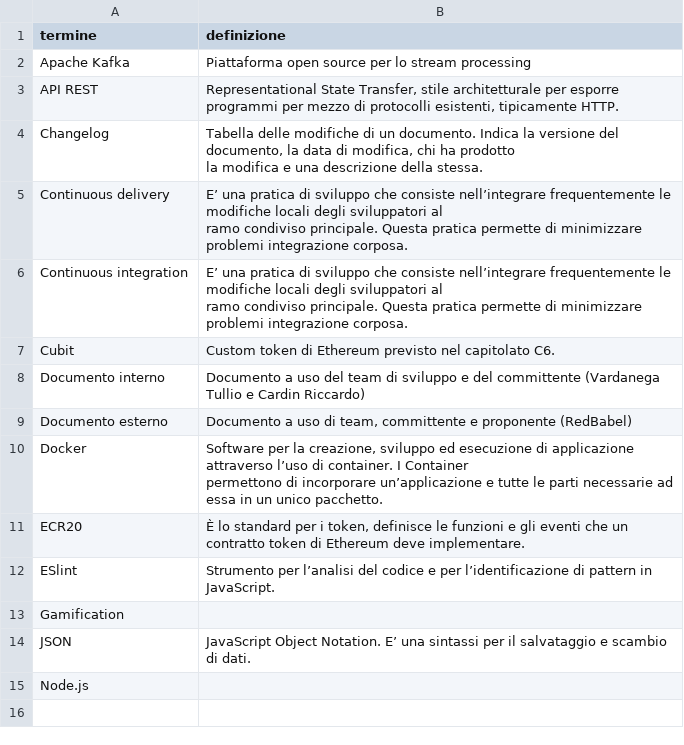
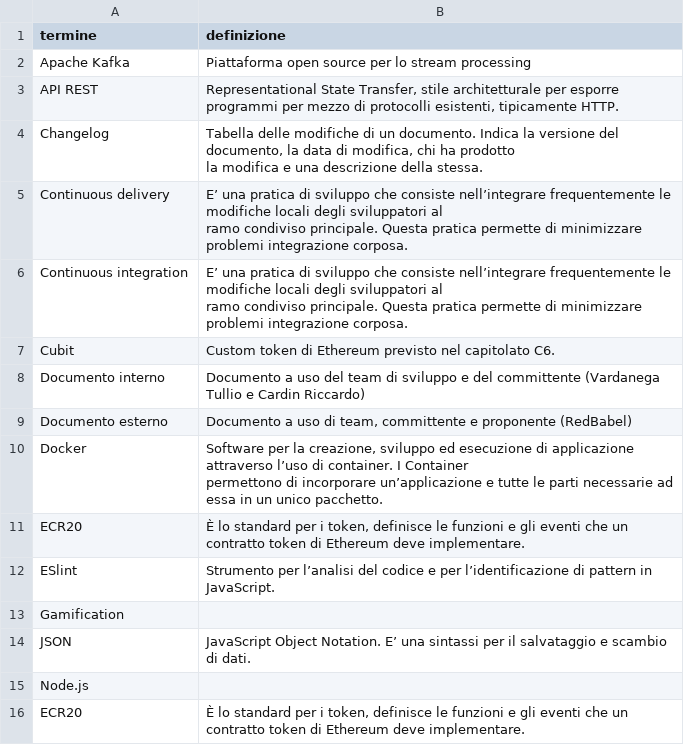
Before and after one commit to 8LabSolutions/Soldino_Docs, a CSV file: RR/Esterni/Glossario/script/glossario.csv, drawn as a sheet.

```diff
--- a/RR/Esterni/Glossario/script/glossario.csv
+++ b/RR/Esterni/Glossario/script/glossario.csv
@@ -19 +19,2 @@ JSON,JavaScript Object Notation. E’ una sintassi per il salvataggio e scambio
 Node.js,
+ECR20,"È lo standard per i token, definisce le funzioni e gli eventi che un contratto token di Ethereum deve implementare."
```
Also changed, not shown: 3 other files.
